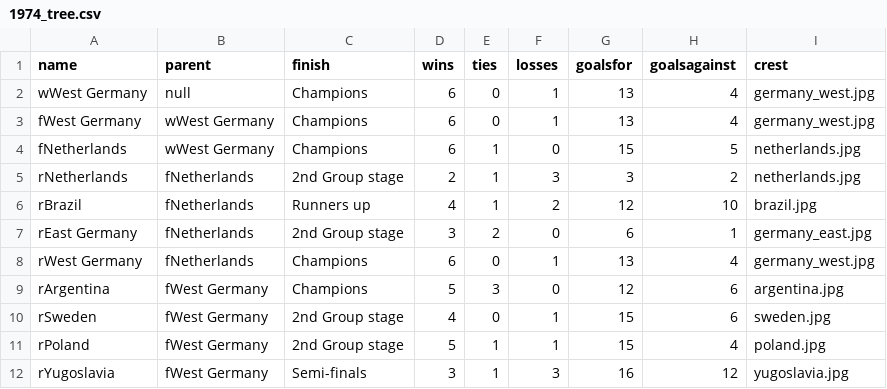
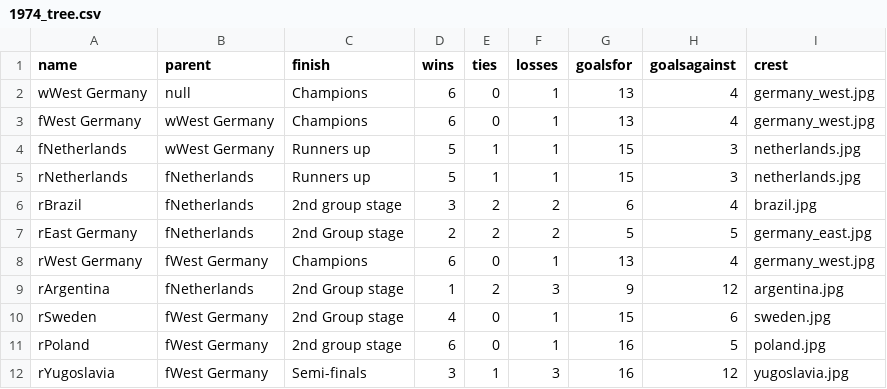
Before and after one commit to octavio19/World_Cup-cs165, a CSV file: 1974_tree.csv, drawn as a sheet.

```diff
--- a/1974_tree.csv
+++ b/1974_tree.csv
@@ -3,10 +3,10 @@ wWest Germany,null,Champions,6,0,1,13,4,germany_west.jpg
 fWest Germany,wWest Germany,Champions,6,0,1,13,4,germany_west.jpg
-fNetherlands,wWest Germany,Champions,6,1,0,15,5,netherlands.jpg
-rNetherlands,fNetherlands,2nd Group stage,2,1,3,3,2,netherlands.jpg
-rBrazil,fNetherlands,Runners up,4,1,2,12,10,brazil.jpg
-rEast Germany,fNetherlands,2nd Group stage,3,2,0,6,1,germany_east.jpg
-rWest Germany,fNetherlands,Champions,6,0,1,13,4,germany_west.jpg
-rArgentina,fWest Germany,Champions,5,3,0,12,6,argentina.jpg
+fNetherlands,wWest Germany,Runners up,5,1,1,15,3,netherlands.jpg
+rNetherlands,fNetherlands,Runners up,5,1,1,15,3,netherlands.jpg
+rBrazil,fNetherlands,2nd group stage,3,2,2,6,4,brazil.jpg
+rEast Germany,fNetherlands,2nd Group stage,2,2,2,5,5,germany_east.jpg
+rWest Germany,fWest Germany,Champions,6,0,1,13,4,germany_west.jpg
+rArgentina,fNetherlands,2nd Group stage,1,2,3,9,12,argentina.jpg
 rSweden,fWest Germany,2nd Group stage,4,0,1,15,6,sweden.jpg
-rPoland,fWest Germany,2nd Group stage,5,1,1,15,4,poland.jpg
+rPoland,fWest Germany,2nd group stage,6,0,1,16,5,poland.jpg
 rYugoslavia,fWest Germany,Semi-finals,3,1,3,16,12,yugoslavia.jpg
```
Also changed, not shown: 1978_tree.csv, 1982_tree.csv.
